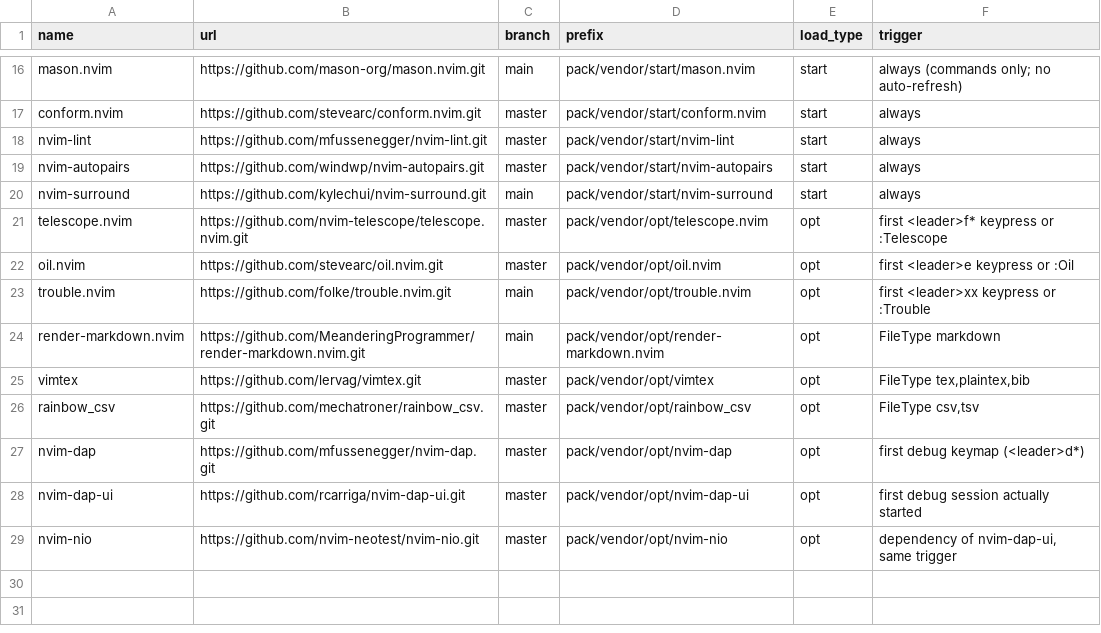
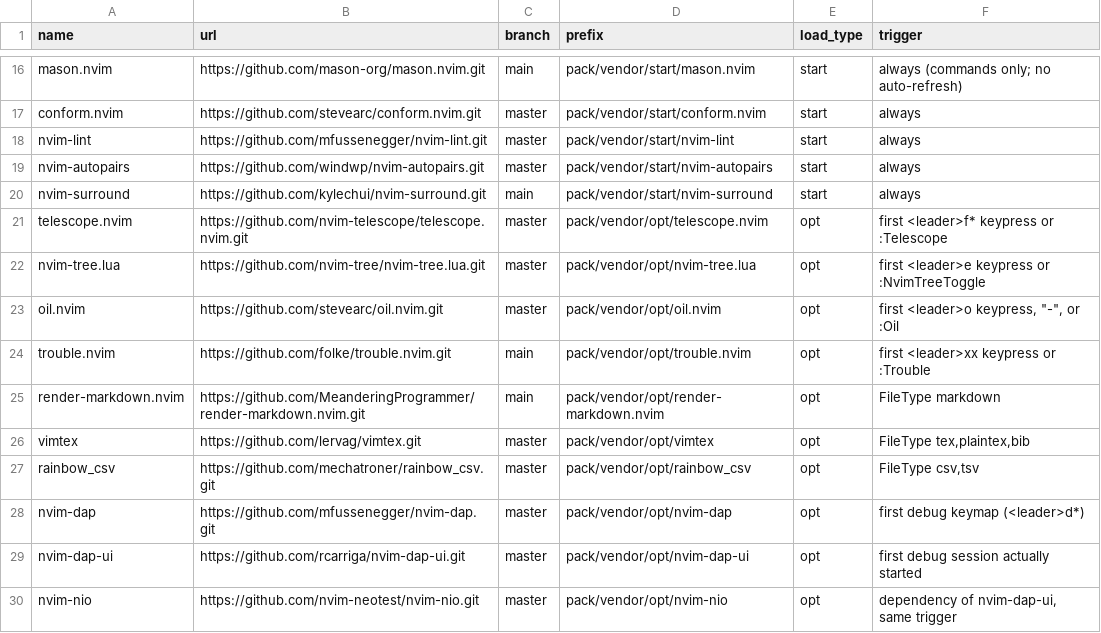
Before and after one commit to MichaelWeissDEV/nvim-config, a TSV file: scripts/plugins.tsv, drawn as a sheet; only a part is shown, gaps mark what is left out.

Commit message:
plugins.tsv: add nvim-tree.lua manifest entry, update oil.nvim's trigger description

```diff
--- a/scripts/plugins.tsv
+++ b/scripts/plugins.tsv
@@ -21,3 +21,4 @@ nvim-surround	https://github.com/kylechui/nvim-surround.git	main	pack/vendor/sta
 telescope.nvim	https://github.com/nvim-telescope/telescope.nvim.git	master	pack/vendor/opt/telescope.nvim	opt	first <leader>f* keypress or :Telescope
-oil.nvim	https://github.com/stevearc/oil.nvim.git	master	pack/vendor/opt/oil.nvim	opt	first <leader>e keypress or :Oil
+nvim-tree.lua	https://github.com/nvim-tree/nvim-tree.lua.git	master	pack/vendor/opt/nvim-tree.lua	opt	first <leader>e keypress or :NvimTreeToggle
+oil.nvim	https://github.com/stevearc/oil.nvim.git	master	pack/vendor/opt/oil.nvim	opt	first <leader>o keypress, "-", or :Oil
 trouble.nvim	https://github.com/folke/trouble.nvim.git	main	pack/vendor/opt/trouble.nvim	opt	first <leader>xx keypress or :Trouble
```
